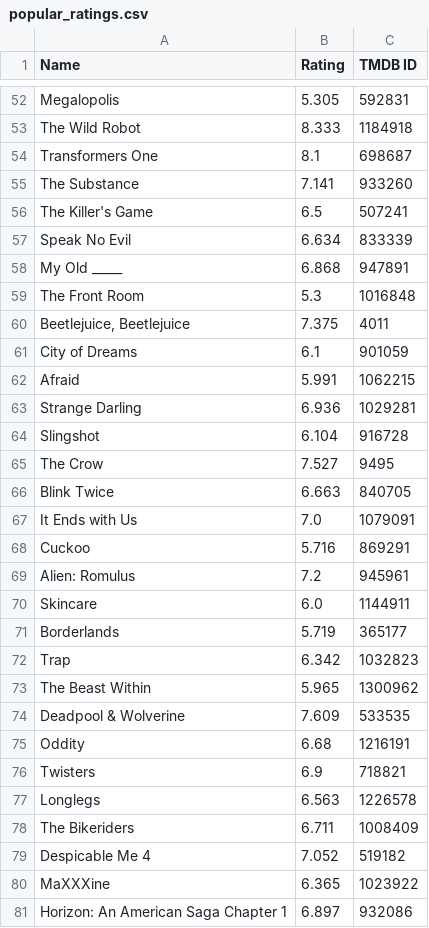
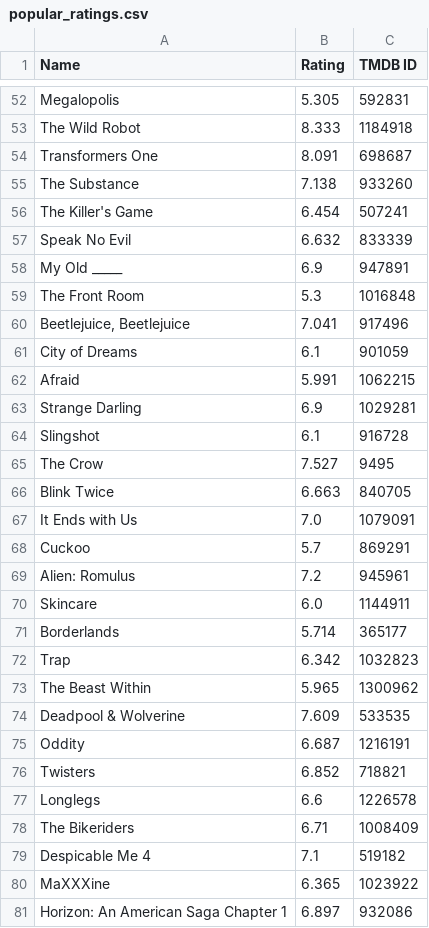
Before and after one commit to Jurassic001/Howland_retirement, a CSV file: data/popular_ratings.csv, drawn as a sheet; only a part is shown, gaps mark what is left out; the diff covers the shown part only.

```diff
--- a/data/popular_ratings.csv
+++ b/data/popular_ratings.csv
@@ -53,13 +53,13 @@ Megalopolis,5.305,592831
 The Wild Robot,8.333,1184918
-Transformers One,8.1,698687
-The Substance,7.141,933260
-The Killer's Game,6.5,507241
-Speak No Evil,6.634,833339
-My Old _____,6.868,947891
+Transformers One,8.091,698687
+The Substance,7.138,933260
+The Killer's Game,6.454,507241
+Speak No Evil,6.632,833339
+My Old _____,6.9,947891
 The Front Room,5.3,1016848
-"Beetlejuice, Beetlejuice",7.375,4011
+"Beetlejuice, Beetlejuice",7.041,917496
 City of Dreams,6.1,901059
 Afraid,5.991,1062215
-Strange Darling,6.936,1029281
-Slingshot,6.104,916728
+Strange Darling,6.9,1029281
+Slingshot,6.1,916728
 The Crow,7.527,9495
@@ -67,6 +67,6 @@ Blink Twice,6.663,840705
 It Ends with Us,7.0,1079091
-Cuckoo,5.716,869291
+Cuckoo,5.7,869291
 Alien: Romulus,7.2,945961
 Skincare,6.0,1144911
-Borderlands,5.719,365177
+Borderlands,5.714,365177
 Trap,6.342,1032823
@@ -74,7 +74,7 @@ The Beast Within,5.965,1300962
 Deadpool & Wolverine,7.609,533535
-Oddity,6.68,1216191
-Twisters,6.9,718821
-Longlegs,6.563,1226578
-The Bikeriders,6.711,1008409
-Despicable Me 4,7.052,519182
+Oddity,6.687,1216191
+Twisters,6.852,718821
+Longlegs,6.6,1226578
+The Bikeriders,6.71,1008409
+Despicable Me 4,7.1,519182
 MaXXXine,6.365,1023922
```
Also changed, not shown: 6 added rows, 1 removed row and 96 edited cells elsewhere in this file, data/compared_ratings.csv, 1 other file.
